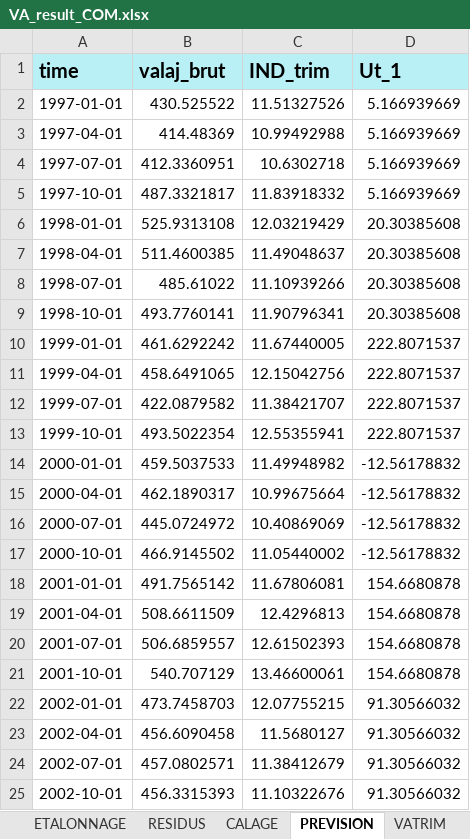
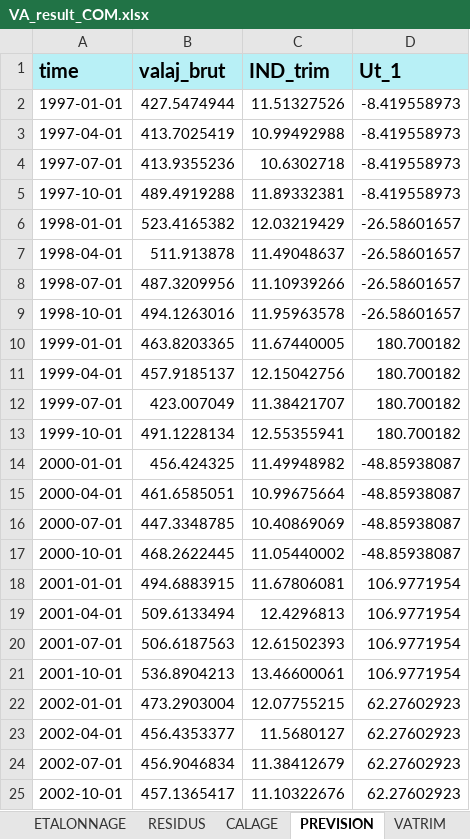
Before and after one commit to luckymaxtser/Compte_trim, an Excel workbook: VA_result_COM.xlsx, sheet PREVISION, drawn as a sheet; only a part is shown; values as stored, in another font and other column widths than the file's, no borders; the diff covers the shown part only; the diff names each change by its address in the sheet, - before the commit and + after, or states it on an @@ line.

```diff
--- a/VA_result_COM.xlsx (sheet PREVISION)
+++ b/VA_result_COM.xlsx (sheet PREVISION)
-B2 (valaj_brut): 430.525522
+B2 (valaj_brut): 427.5474944
-D2:D5 (Ut_1): 5.166939669
+D2:D5 (Ut_1): -8.419558973
-B3 (valaj_brut): 414.48369
+B3 (valaj_brut): 413.7025419
-B4 (valaj_brut): 412.3360951
+B4 (valaj_brut): 413.9355236
-B5 (valaj_brut): 487.3321817
+B5 (valaj_brut): 489.4919288
-C5 (IND_trim): 11.83918332
+C5 (IND_trim): 11.89332381
-B6 (valaj_brut): 525.9313108
+B6 (valaj_brut): 523.4165382
-D6:D9 (Ut_1): 20.30385608
+D6:D9 (Ut_1): -26.58601657
-B7 (valaj_brut): 511.4600385
+B7 (valaj_brut): 511.913878
-B8 (valaj_brut): 485.61022
+B8 (valaj_brut): 487.3209956
-B9 (valaj_brut): 493.7760141
+B9 (valaj_brut): 494.1263016
-C9 (IND_trim): 11.90796341
+C9 (IND_trim): 11.95963578
-B10 (valaj_brut): 461.6292242
+B10 (valaj_brut): 463.8203365
-D10:D13 (Ut_1): 222.8071537
+D10:D13 (Ut_1): 180.700182
-B11 (valaj_brut): 458.6491065
+B11 (valaj_brut): 457.9185137
-B12 (valaj_brut): 422.0879582
+B12 (valaj_brut): 423.007049
-B13 (valaj_brut): 493.5022354
+B13 (valaj_brut): 491.1228134
-B14 (valaj_brut): 459.5037533
+B14 (valaj_brut): 456.424325
-D14:D17 (Ut_1): -12.56178832
+D14:D17 (Ut_1): -48.85938087
-B15 (valaj_brut): 462.1890317
+B15 (valaj_brut): 461.6585051
-B16 (valaj_brut): 445.0724972
+B16 (valaj_brut): 447.3348785
-B17 (valaj_brut): 466.9145502
+B17 (valaj_brut): 468.2622445
-B18 (valaj_brut): 491.7565142
+B18 (valaj_brut): 494.6883915
-D18:D21 (Ut_1): 154.6680878
+D18:D21 (Ut_1): 106.9771954
-B19 (valaj_brut): 508.6611509
+B19 (valaj_brut): 509.6133494
-B20 (valaj_brut): 506.6859557
+B20 (valaj_brut): 506.6187563
-B21 (valaj_brut): 540.707129
+B21 (valaj_brut): 536.8904213
-B22 (valaj_brut): 473.7458703
+B22 (valaj_brut): 473.2903004
-D22:D25 (Ut_1): 91.30566032
+D22:D25 (Ut_1): 62.27602923
-B23 (valaj_brut): 456.6090458
+B23 (valaj_brut): 456.4353377
-B24 (valaj_brut): 457.0802571
+B24 (valaj_brut): 456.9046834
-B25 (valaj_brut): 456.3315393
+B25 (valaj_brut): 457.1365417
```
Also changed, not shown: 258 edited cells elsewhere in this sheet, sheet CALAGE, sheet VATRIM, sheet ETALONNAGE, sheet INDI, sheet RESIDUS, sheet CNA.
